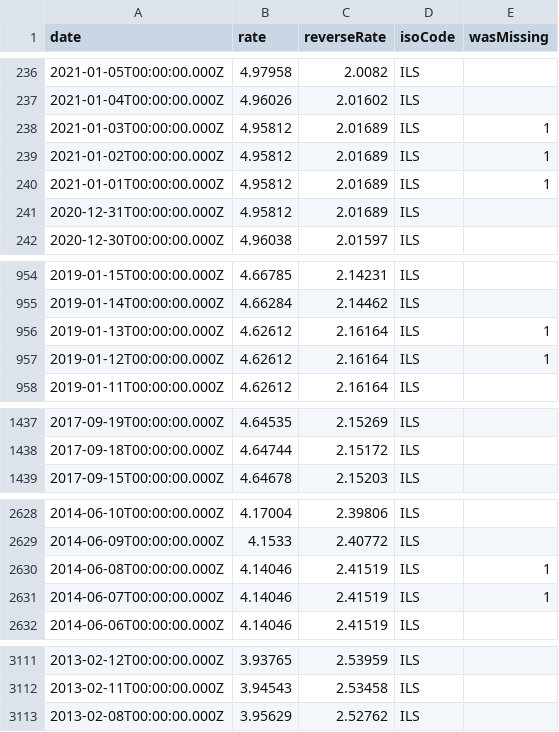
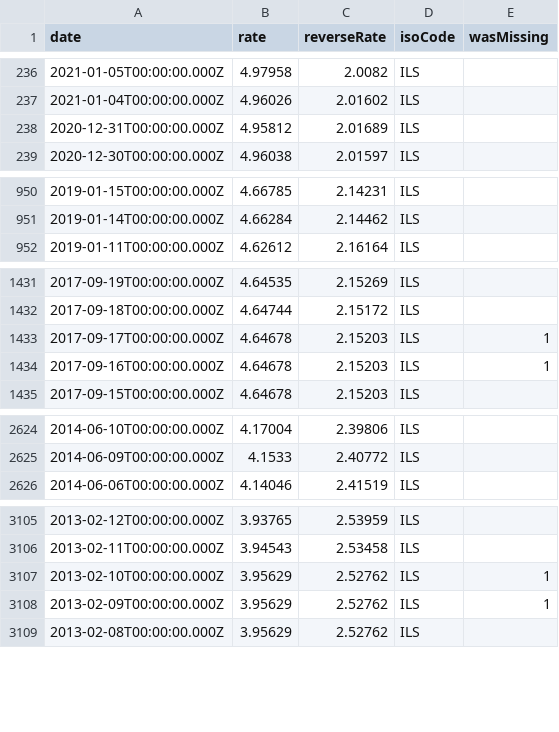
Before and after one commit to LubomirGeorgiev/bnb-currency-exchange-rates, a CSV file: data/ILS.csv, drawn as a sheet; only a part is shown, gaps mark what is left out; the diff covers the shown part only.

```diff
--- a/data/ILS.csv
+++ b/data/ILS.csv
@@ -237,5 +237,2 @@
 "2021-01-04T00:00:00.000Z","4.96026","2.01602","ILS",
-"2021-01-03T00:00:00.000Z","4.95812","2.01689","ILS",1
-"2021-01-02T00:00:00.000Z","4.95812","2.01689","ILS",1
-"2021-01-01T00:00:00.000Z","4.95812","2.01689","ILS",1
 "2020-12-31T00:00:00.000Z","4.95812","2.01689","ILS",
@@ -955,4 +951,2 @@
 "2019-01-14T00:00:00.000Z","4.66284","2.14462","ILS",
-"2019-01-13T00:00:00.000Z","4.62612","2.16164","ILS",1
-"2019-01-12T00:00:00.000Z","4.62612","2.16164","ILS",1
 "2019-01-11T00:00:00.000Z","4.62612","2.16164","ILS",
@@ -1438,2 +1432,4 @@
 "2017-09-18T00:00:00.000Z","4.64744","2.15172","ILS",
+"2017-09-17T00:00:00.000Z","4.64678","2.15203","ILS",1
+"2017-09-16T00:00:00.000Z","4.64678","2.15203","ILS",1
 "2017-09-15T00:00:00.000Z","4.64678","2.15203","ILS",
@@ -2629,4 +2625,2 @@
 "2014-06-09T00:00:00.000Z","4.1533","2.40772","ILS",
-"2014-06-08T00:00:00.000Z","4.14046","2.41519","ILS",1
-"2014-06-07T00:00:00.000Z","4.14046","2.41519","ILS",1
 "2014-06-06T00:00:00.000Z","4.14046","2.41519","ILS",
@@ -3112,2 +3106,4 @@
 "2013-02-11T00:00:00.000Z","3.94543","2.53458","ILS",
+"2013-02-10T00:00:00.000Z","3.95629","2.52762","ILS",1
+"2013-02-09T00:00:00.000Z","3.95629","2.52762","ILS",1
 "2013-02-08T00:00:00.000Z","3.95629","2.52762","ILS",
```
Also changed, not shown: 1 removed row elsewhere in this file, data/DKK.csv, data/LTL.csv, 40 other files.
